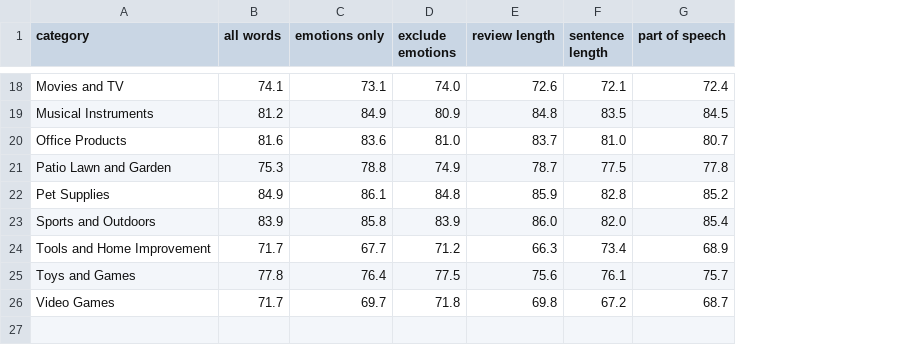
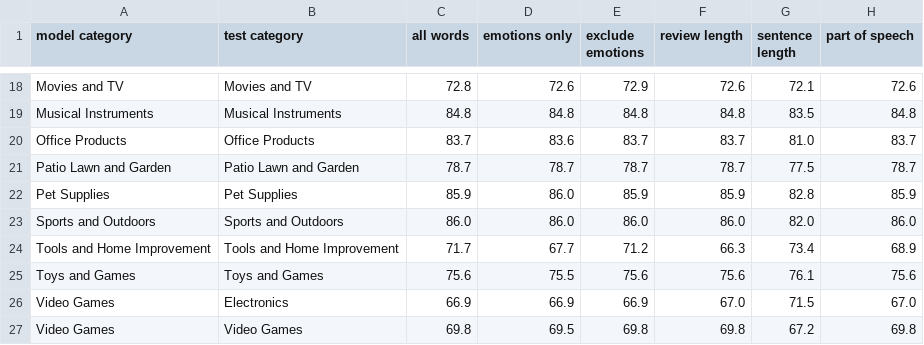
Before and after one commit to rvladi/reviews_helpfulness, a CSV file: naive_bayes.csv, drawn as a sheet; only a part is shown, gaps mark what is left out; addresses are those after the commit; the diff covers the shown part only; the diff names each change by its address in the sheet, - before the commit and + after, or states it on an @@ line.

```diff
--- a/naive_bayes.csv
+++ b/naive_bayes.csv
+column B (test category), rows 18-25: Movies and TV | Musical Instruments | Office Products | Patio Lawn and Garden | Pet Supplies | Sports and Outdoors | Tools and Home Improvement | Toys and Games; row 27: Video Games
-A1: category
+A1: model category
-C18 (all words): 74.1
+C18 (all words): 72.8
-D18 (emotions only): 73.1
+D18 (emotions only): 72.6
-E18 (exclude emotions): 74.0
+E18 (exclude emotions): 72.9
-H18 (part of speech): 72.4
+H18 (part of speech): 72.6
-C19 (all words): 81.2
+C19 (all words): 84.8
-D19 (emotions only): 84.9
+D19 (emotions only): 84.8
-E19 (exclude emotions): 80.9
+E19 (exclude emotions): 84.8
-H19 (part of speech): 84.5
+H19 (part of speech): 84.8
-C20 (all words): 81.6
+C20 (all words): 83.7
-E20 (exclude emotions): 81.0
+E20 (exclude emotions): 83.7
-H20 (part of speech): 80.7
+H20 (part of speech): 83.7
-C21 (all words): 75.3
+C21 (all words): 78.7
-D21 (emotions only): 78.8
+D21 (emotions only): 78.7
-E21 (exclude emotions): 74.9
+E21 (exclude emotions): 78.7
-H21 (part of speech): 77.8
+H21 (part of speech): 78.7
-C22 (all words): 84.9
+C22 (all words): 85.9
-D22 (emotions only): 86.1
+D22 (emotions only): 86.0
-E22 (exclude emotions): 84.8
+E22 (exclude emotions): 85.9
-H22 (part of speech): 85.2
+H22 (part of speech): 85.9
-C23 (all words): 83.9
+C23 (all words): 86.0
-D23 (emotions only): 85.8
+D23 (emotions only): 86.0
-E23 (exclude emotions): 83.9
+E23 (exclude emotions): 86.0
-H23 (part of speech): 85.4
+H23 (part of speech): 86.0
-C25 (all words): 77.8
+C25 (all words): 75.6
-D25 (emotions only): 76.4
+D25 (emotions only): 75.5
-E25 (exclude emotions): 77.5
+E25 (exclude emotions): 75.6
-H25 (part of speech): 75.7
+H25 (part of speech): 75.6
+row 26: Video Games | Electronics | 66.9 | 66.9 | 66.9 | 67.0 | 71.5 | 67.0
-C27 (all words): 71.7
+C27 (all words): 69.8
-D27 (emotions only): 69.7
+D27 (emotions only): 69.5
-E27 (exclude emotions): 71.8
+E27 (exclude emotions): 69.8
-H27 (part of speech): 68.7
+H27 (part of speech): 69.8
```
Also changed, not shown: 61 edited cells elsewhere in this file, log_reg.csv, 2 other files.
